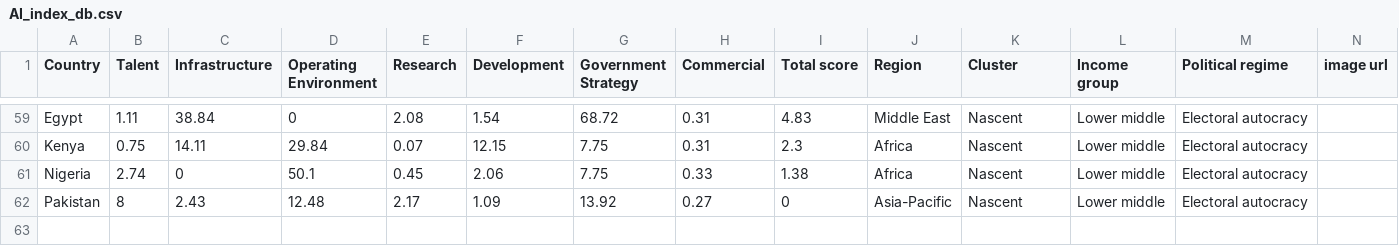
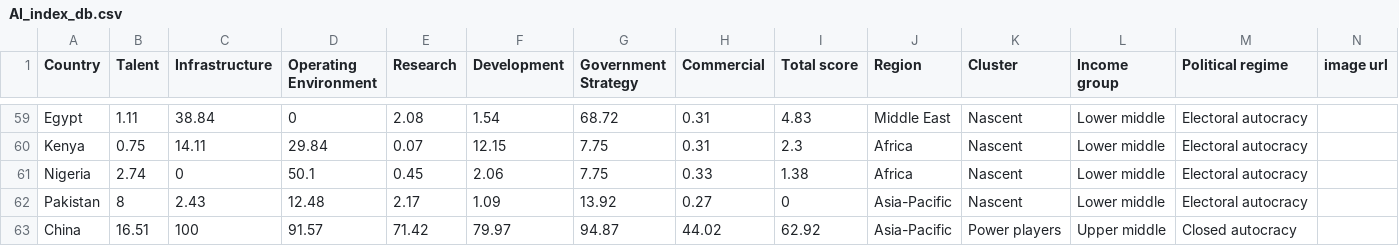
Before and after one commit to suey147/3179, a CSV file: data/AI_index_db.csv, drawn as a sheet; only a part is shown, gaps mark what is left out; the diff names each change by its address in the sheet, - before the commit and + after, or states it on an @@ line.

```diff
--- a/data/AI_index_db.csv
+++ b/data/AI_index_db.csv
+row 63: China | 16.51 | 100 | 91.57 | 71.42 | 79.97 | 94.87 | 44.02 | 62.92 | Asia-Pacific | Power players | Upper middle | Closed autocracy
```
Also changed, not shown: 2 other files.
